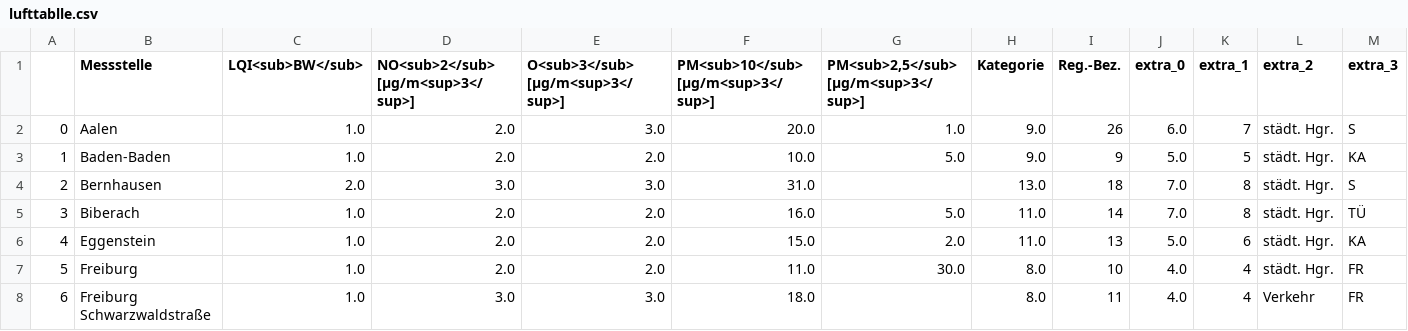
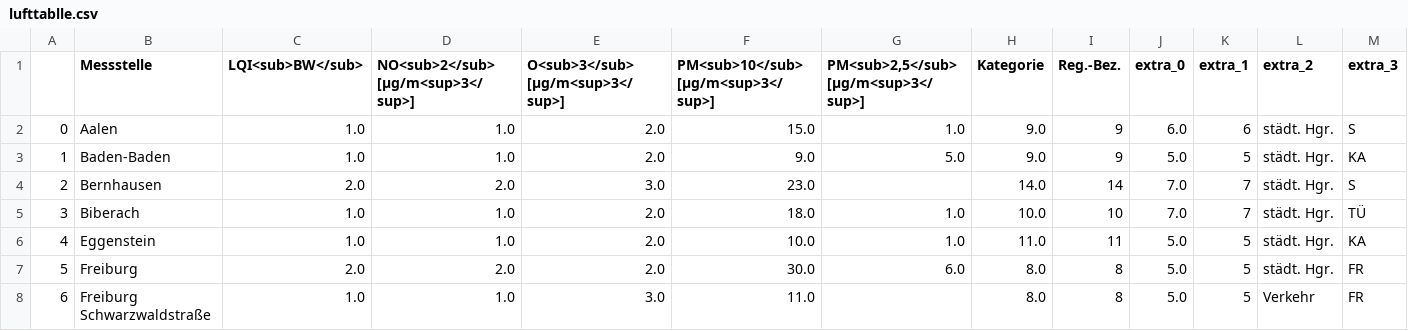
Before and after one commit to Sprossenboxer/feinstaub_bw, a CSV file: lufttablle.csv, drawn as a sheet; only a part is shown; the diff covers the shown part only.

```diff
--- a/lufttablle.csv
+++ b/lufttablle.csv
@@ -1,8 +1,8 @@
 ,Messstelle,LQI<sub>BW</sub>,NO<sub>2</sub> [µg/m<sup>3</sup>],O<sub>3</sub> [µg/m<sup>3</sup>],PM<sub>10</sub> [µg/m<sup>3</sup>],"PM<sub>2,5</sub> [µg/m<sup>3</sup>]",Kategorie,Reg.-Bez.,extra_0,extra_1,extra_2,extra_3
-0,Aalen,1.0,2.0,3.0,20.0,1.0,9.0,26,6.0,7,städt. Hgr.,S
-1,Baden-Baden,1.0,2.0,2.0,10.0,5.0,9.0,9,5.0,5,städt. Hgr.,KA
-2,Bernhausen,2.0,3.0,3.0,31.0,,13.0,18,7.0,8,städt. Hgr.,S
-3,Biberach,1.0,2.0,2.0,16.0,5.0,11.0,14,7.0,8,städt. Hgr.,TÜ
-4,Eggenstein,1.0,2.0,2.0,15.0,2.0,11.0,13,5.0,6,städt. Hgr.,KA
-5,Freiburg,1.0,2.0,2.0,11.0,30.0,8.0,10,4.0,4,städt. Hgr.,FR
-6,Freiburg Schwarzwaldstraße,1.0,3.0,3.0,18.0,,8.0,11,4.0,4,Verkehr,FR
+0,Aalen,1.0,1.0,2.0,15.0,1.0,9.0,9,6.0,6,städt. Hgr.,S
+1,Baden-Baden,1.0,1.0,2.0,9.0,5.0,9.0,9,5.0,5,städt. Hgr.,KA
+2,Bernhausen,2.0,2.0,3.0,23.0,,14.0,14,7.0,7,städt. Hgr.,S
+3,Biberach,1.0,1.0,2.0,18.0,1.0,10.0,10,7.0,7,städt. Hgr.,TÜ
+4,Eggenstein,1.0,1.0,2.0,10.0,1.0,11.0,11,5.0,5,städt. Hgr.,KA
+5,Freiburg,2.0,2.0,2.0,30.0,6.0,8.0,8,5.0,5,städt. Hgr.,FR
+6,Freiburg Schwarzwaldstraße,1.0,1.0,3.0,11.0,,8.0,8,5.0,5,Verkehr,FR
```
Also changed, not shown: 137 edited cells elsewhere in this file.
